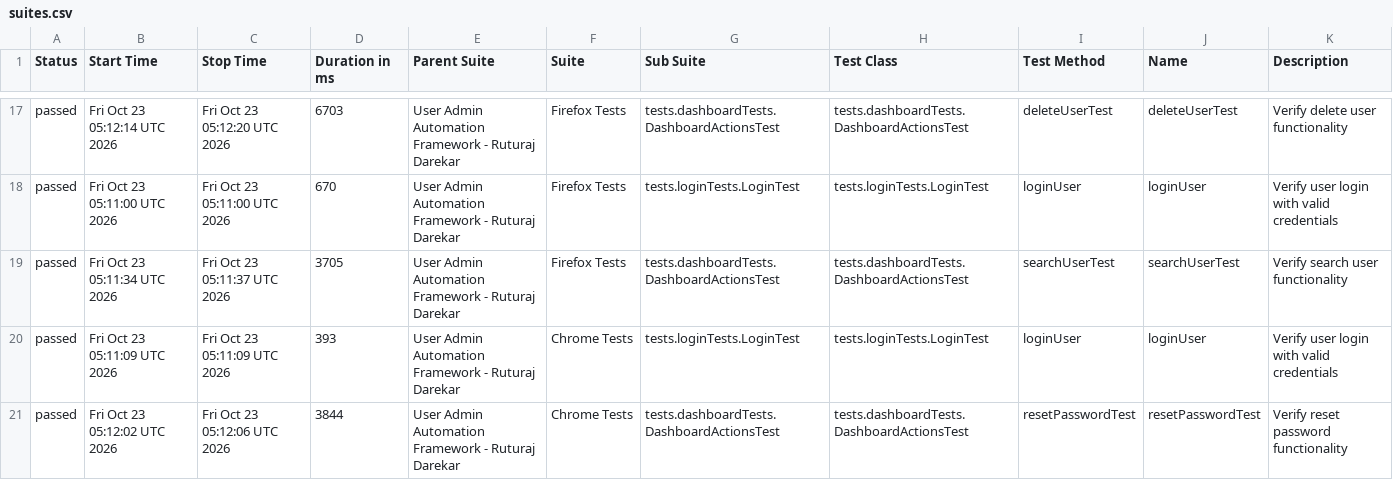
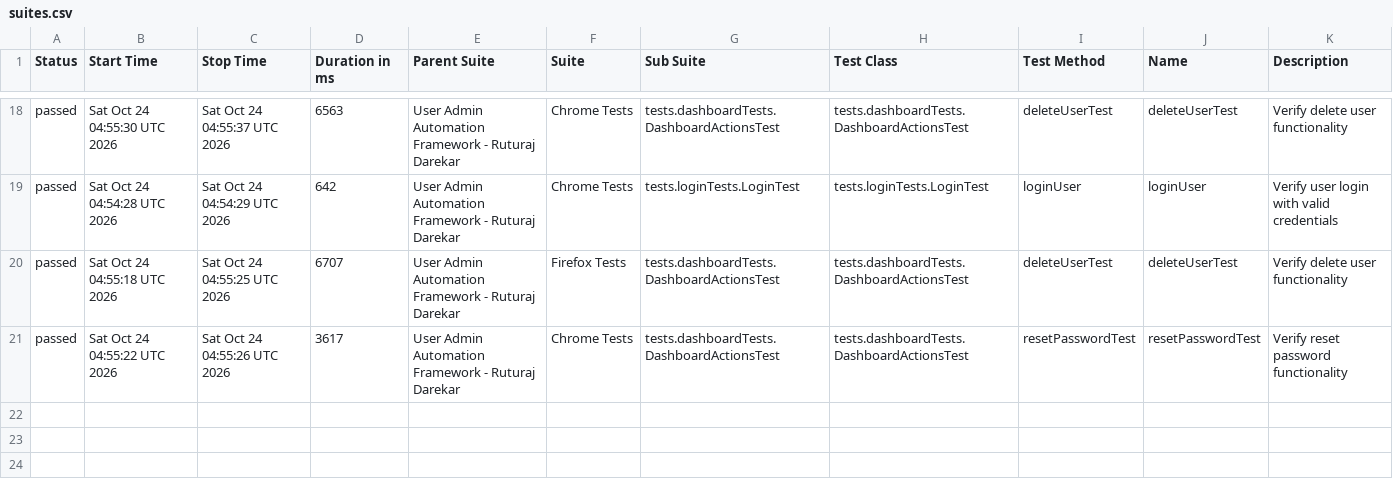
Before and after one commit to Ruturaj0861/user-admin-automation, a CSV file: data/suites.csv, drawn as a sheet; only a part is shown, gaps mark what is left out; the diff covers the shown part only.

```diff
--- a/data/suites.csv
+++ b/data/suites.csv
@@ -17,5 +18,4 @@
-"passed","Fri Oct 23 05:12:14 UTC 2026","Fri Oct 23 05:12:20 UTC 2026","6703","User Admin Automation Framework - Ruturaj Darekar","Firefox Tests","tests.dashboardTests.DashboardActionsTest","tests.dashboardTests.DashboardActionsTest","deleteUserTest","deleteUserTest","Verify delete user functionality"
-"passed","Fri Oct 23 05:11:00 UTC 2026","Fri Oct 23 05:11:00 UTC 2026","670","User Admin Automation Framework - Ruturaj Darekar","Firefox Tests","tests.loginTests.LoginTest","tests.loginTests.LoginTest","loginUser","loginUser","Verify user login with valid credentials"
-"passed","Fri Oct 23 05:11:34 UTC 2026","Fri Oct 23 05:11:37 UTC 2026","3705","User Admin Automation Framework - Ruturaj Darekar","Firefox Tests","tests.dashboardTests.DashboardActionsTest","tests.dashboardTests.DashboardActionsTest","searchUserTest","searchUserTest","Verify search user functionality"
-"passed","Fri Oct 23 05:11:09 UTC 2026","Fri Oct 23 05:11:09 UTC 2026","393","User Admin Automation Framework - Ruturaj Darekar","Chrome Tests","tests.loginTests.LoginTest","tests.loginTests.LoginTest","loginUser","loginUser","Verify user login with valid credentials"
-"passed","Fri Oct 23 05:12:02 UTC 2026","Fri Oct 23 05:12:06 UTC 2026","3844","User Admin Automation Framework - Ruturaj Darekar","Chrome Tests","tests.dashboardTests.DashboardActionsTest","tests.dashboardTests.DashboardActionsTest","resetPasswordTest","resetPasswordTest","Verify reset password functionality"
+"passed","Sat Oct 24 04:55:30 UTC 2026","Sat Oct 24 04:55:37 UTC 2026","6563","User Admin Automation Framework - Ruturaj Darekar","Chrome Tests","tests.dashboardTests.DashboardActionsTest","tests.dashboardTests.DashboardActionsTest","deleteUserTest","deleteUserTest","Verify delete user functionality"
+"passed","Sat Oct 24 04:54:28 UTC 2026","Sat Oct 24 04:54:29 UTC 2026","642","User Admin Automation Framework - Ruturaj Darekar","Chrome Tests","tests.loginTests.LoginTest","tests.loginTests.LoginTest","loginUser","loginUser","Verify user login with valid credentials"
+"passed","Sat Oct 24 04:55:18 UTC 2026","Sat Oct 24 04:55:25 UTC 2026","6707","User Admin Automation Framework - Ruturaj Darekar","Firefox Tests","tests.dashboardTests.DashboardActionsTest","tests.dashboardTests.DashboardActionsTest","deleteUserTest","deleteUserTest","Verify delete user functionality"
+"passed","Sat Oct 24 04:55:22 UTC 2026","Sat Oct 24 04:55:26 UTC 2026","3617","User Admin Automation Framework - Ruturaj Darekar","Chrome Tests","tests.dashboardTests.DashboardActionsTest","tests.dashboardTests.DashboardActionsTest","resetPasswordTest","resetPasswordTest","Verify reset password functionality"
```
Also changed, not shown: 4 added rows, 3 removed rows and 55 edited cells elsewhere in this file, 54 other files.
